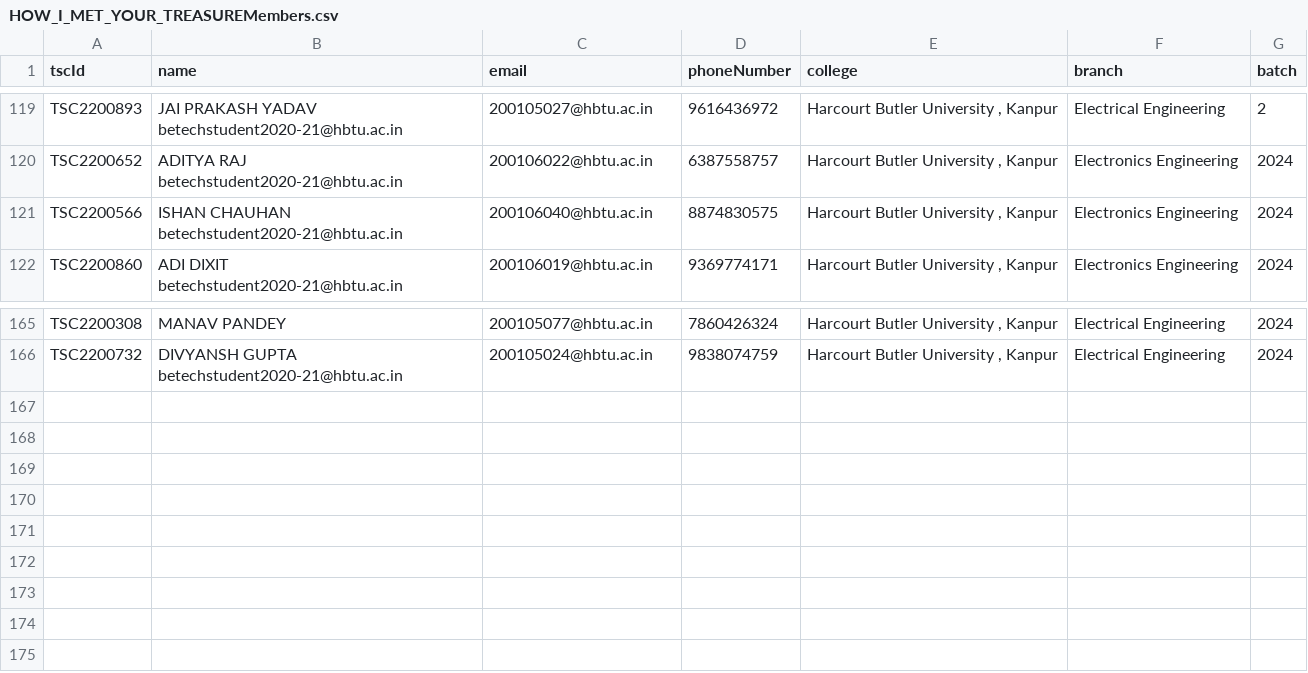
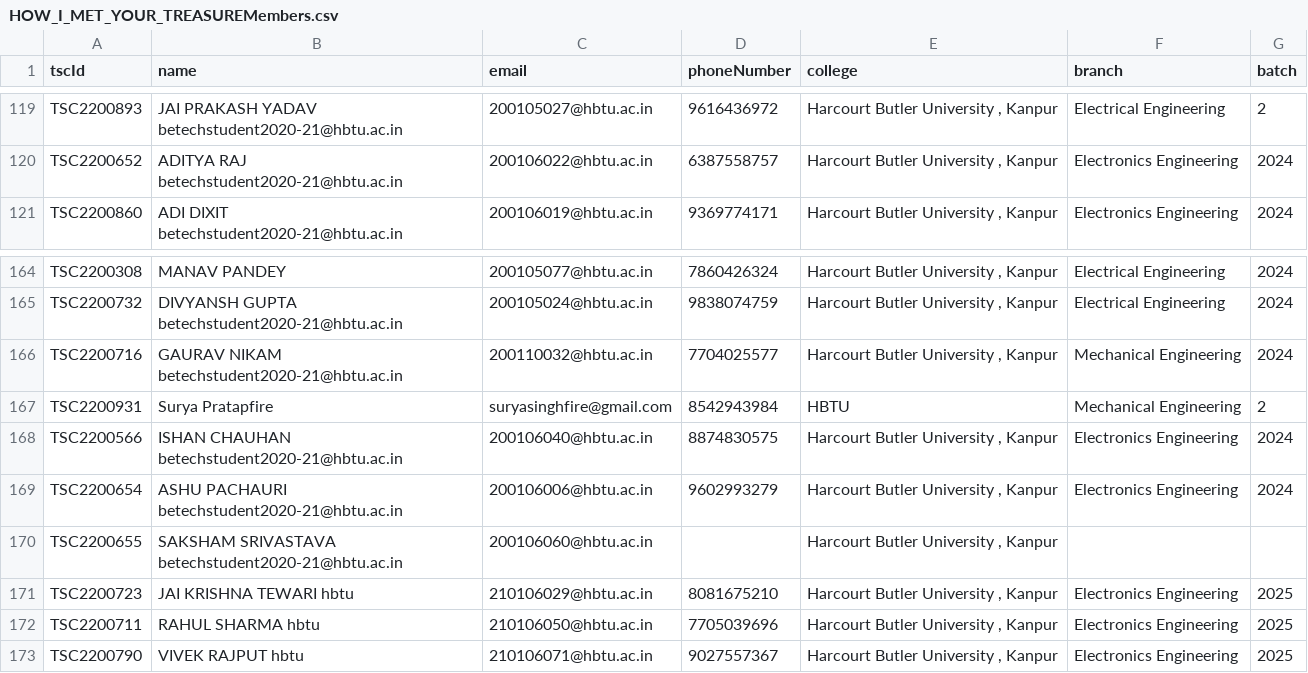
Before and after one commit to sahilshakoor786/technika-webapp, a CSV file: srcipt/events/HOW_I_MET_YOUR_TREASUREMembers.csv, drawn as a sheet; only a part is shown, gaps mark what is left out.

```diff
--- a/srcipt/events/HOW_I_MET_YOUR_TREASUREMembers.csv
+++ b/srcipt/events/HOW_I_MET_YOUR_TREASUREMembers.csv
@@ -120,3 +120,2 @@ TSC2200893,JAI PRAKASH YADAV betechstudent2020-21@hbtu.ac.in,200105027@hbtu.ac.i
 TSC2200652,ADITYA RAJ betechstudent2020-21@hbtu.ac.in,200106022@hbtu.ac.in,6387558757,"Harcourt Butler University , Kanpur",Electronics Engineering,2024
-TSC2200566,ISHAN CHAUHAN betechstudent2020-21@hbtu.ac.in,200106040@hbtu.ac.in,8874830575,"Harcourt Butler University , Kanpur",Electronics Engineering,2024
 TSC2200860,ADI DIXIT betechstudent2020-21@hbtu.ac.in,200106019@hbtu.ac.in,9369774171,"Harcourt Butler University , Kanpur",Electronics Engineering,2024
@@ -166 +165,9 @@ TSC2200308,MANAV PANDEY,200105077@hbtu.ac.in,7860426324,"Harcourt Butler Univers
 TSC2200732,DIVYANSH GUPTA betechstudent2020-21@hbtu.ac.in,200105024@hbtu.ac.in,9838074759,"Harcourt Butler University , Kanpur",Electrical Engineering,2024
+TSC2200716,GAURAV NIKAM betechstudent2020-21@hbtu.ac.in,200110032@hbtu.ac.in,7704025577,"Harcourt Butler University , Kanpur",Mechanical Engineering,2024
+TSC2200931,Surya Pratapfire,suryasinghfire@gmail.com,8542943984,HBTU,Mechanical Engineering,2
+TSC2200566,ISHAN CHAUHAN betechstudent2020-21@hbtu.ac.in,200106040@hbtu.ac.in,8874830575,"Harcourt Butler University , Kanpur",Electronics Engineering,2024
+TSC2200654,ASHU PACHAURI betechstudent2020-21@hbtu.ac.in,200106006@hbtu.ac.in,9602993279,"Harcourt Butler University , Kanpur",Electronics Engineering,2024
+TSC2200655,SAKSHAM SRIVASTAVA betechstudent2020-21@hbtu.ac.in,200106060@hbtu.ac.in,,"Harcourt Butler University , Kanpur",,
+TSC2200723,JAI KRISHNA TEWARI hbtu,210106029@hbtu.ac.in,8081675210,"Harcourt Butler University , Kanpur",Electronics Engineering,2025
+TSC2200711,RAHUL SHARMA hbtu,210106050@hbtu.ac.in,7705039696,"Harcourt Butler University , Kanpur",Electronics Engineering,2025
+TSC2200790,VIVEK RAJPUT hbtu,210106071@hbtu.ac.in,9027557367,"Harcourt Butler University , Kanpur",Electronics Engineering,2025
```
Also changed, not shown: srcipt/events/Celebrity_Talk.csv, srcipt/events/Celebrity_TalkMembers.csv, 30 other files.
